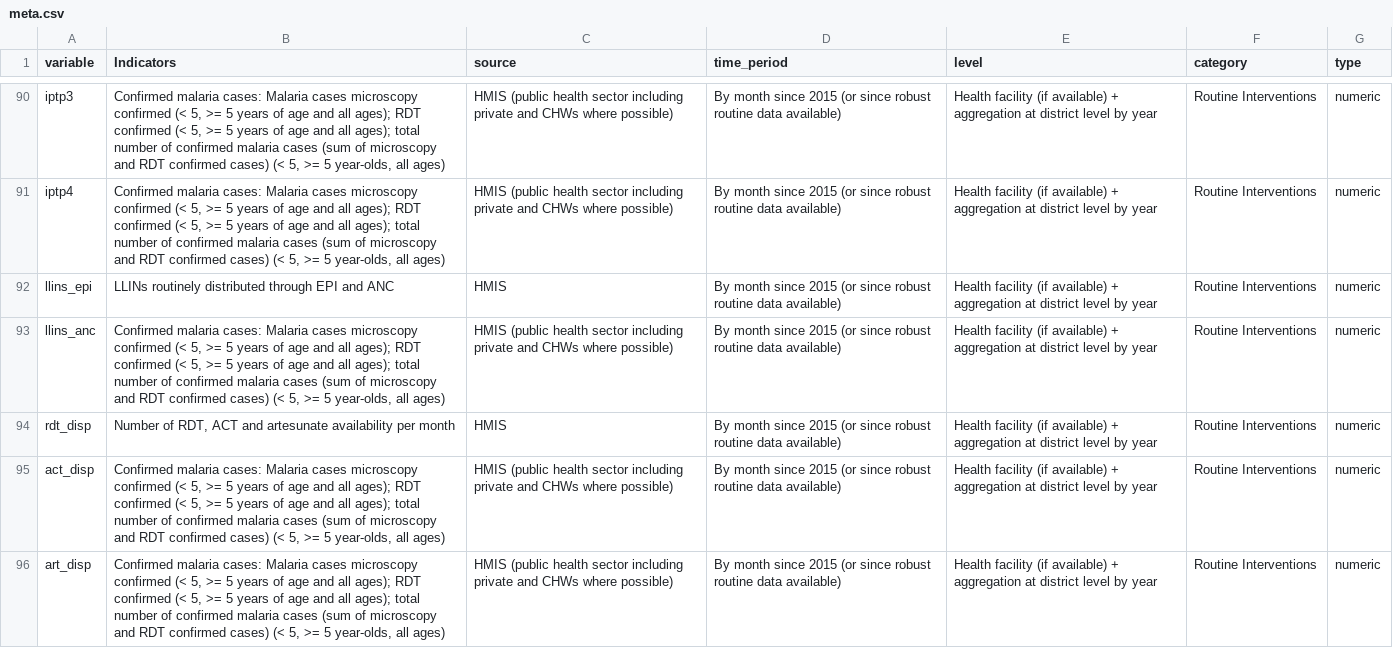
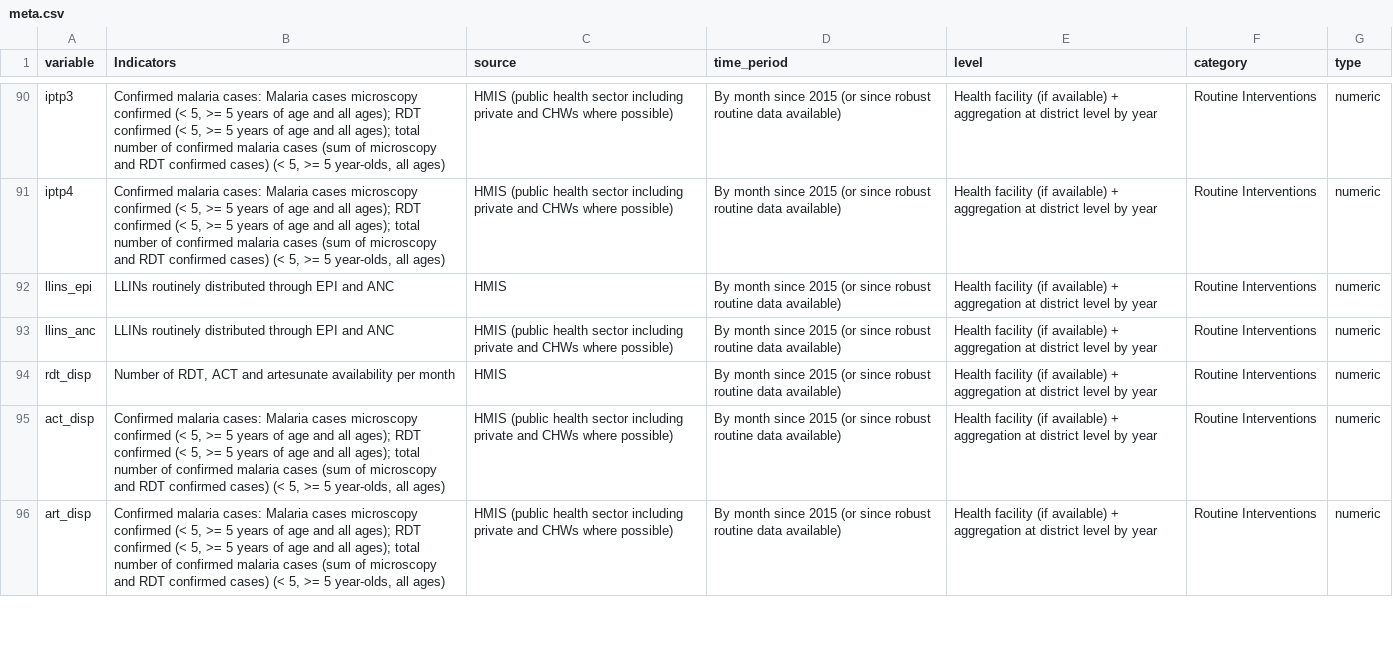
Before and after one commit to sepmein/snt, a CSV file: inst/extdata/meta.csv, drawn as a sheet; only a part is shown, gaps mark what is left out; the diff covers the shown part only.

```diff
--- a/inst/extdata/meta.csv
+++ b/inst/extdata/meta.csv
@@ -95,3 +94,3 @@ iptp4,"Confirmed malaria cases: Malaria cases microscopy confirmed (< 5, >= 5 ye
 llins_epi,LLINs routinely distributed through EPI and ANC ,HMIS,By month since 2015 (or since robust routine data available),Health facility (if available) + aggregation at district level by year,Routine Interventions,numeric
-llins_anc,"Confirmed malaria cases: Malaria cases microscopy confirmed (< 5, >= 5 years of age and all ages); RDT confirmed (< 5, >= 5 years of age and all ages); total number of confirmed malaria cases (sum of microscopy and RDT confirmed cases) (< 5, >= 5 year-olds, all ages)",HMIS (public health sector including private and CHWs where possible),By month since 2015 (or since robust routine data available),Health facility (if available) + aggregation at district level by year,Routine Interventions,numeric
+llins_anc,LLINs routinely distributed through EPI and ANC ,HMIS (public health sector including private and CHWs where possible),By month since 2015 (or since robust routine data available),Health facility (if available) + aggregation at district level by year,Routine Interventions,numeric
 rdt_disp,"Number of RDT, ACT and artesunate availability per month",HMIS,By month since 2015 (or since robust routine data available),Health facility (if available) + aggregation at district level by year,Routine Interventions,numeric
```
Also changed, not shown: 4 added rows and 26 edited cells elsewhere in this file, inst/extdata/routine/01_rename.csv, 45 other files.
